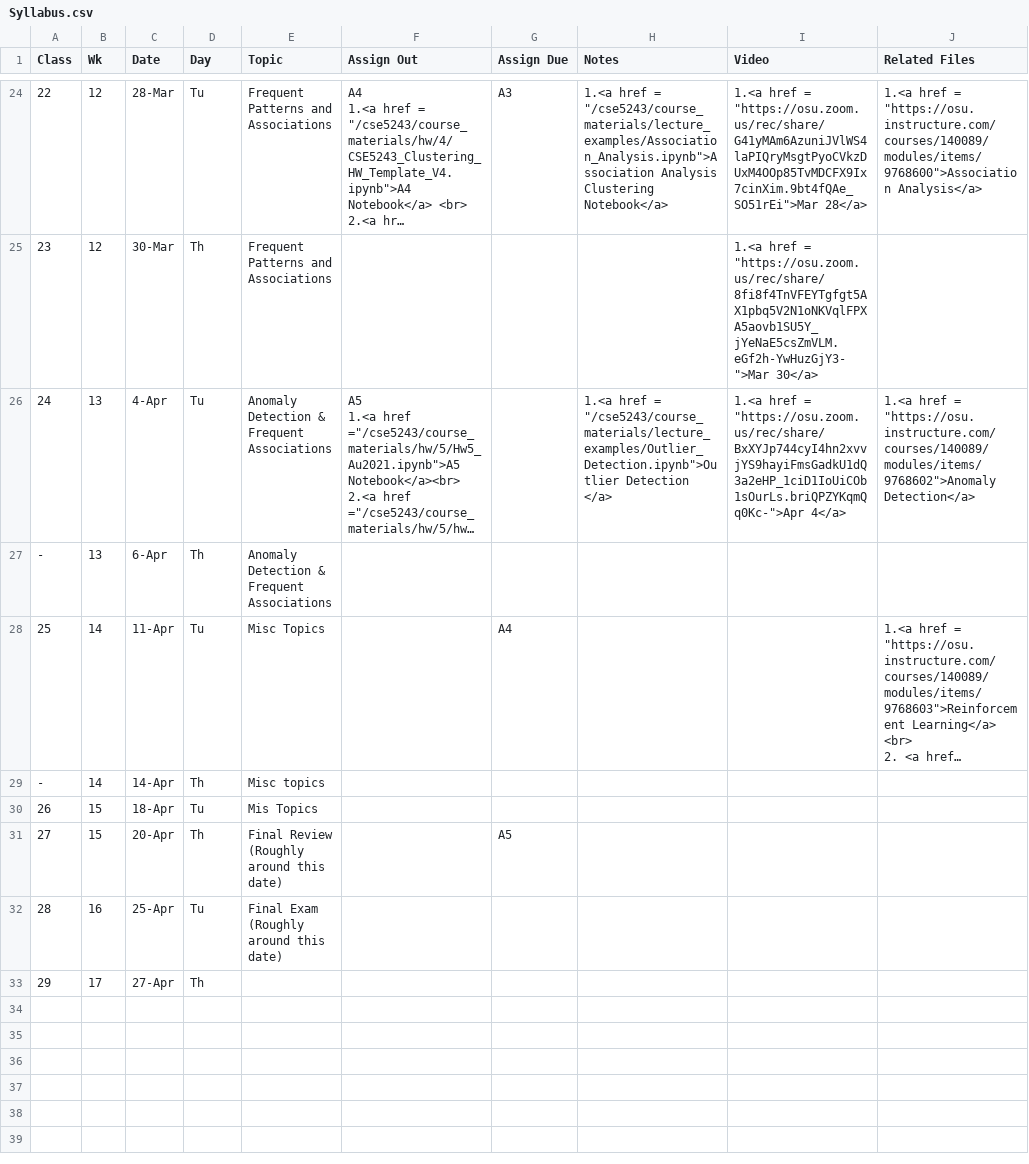
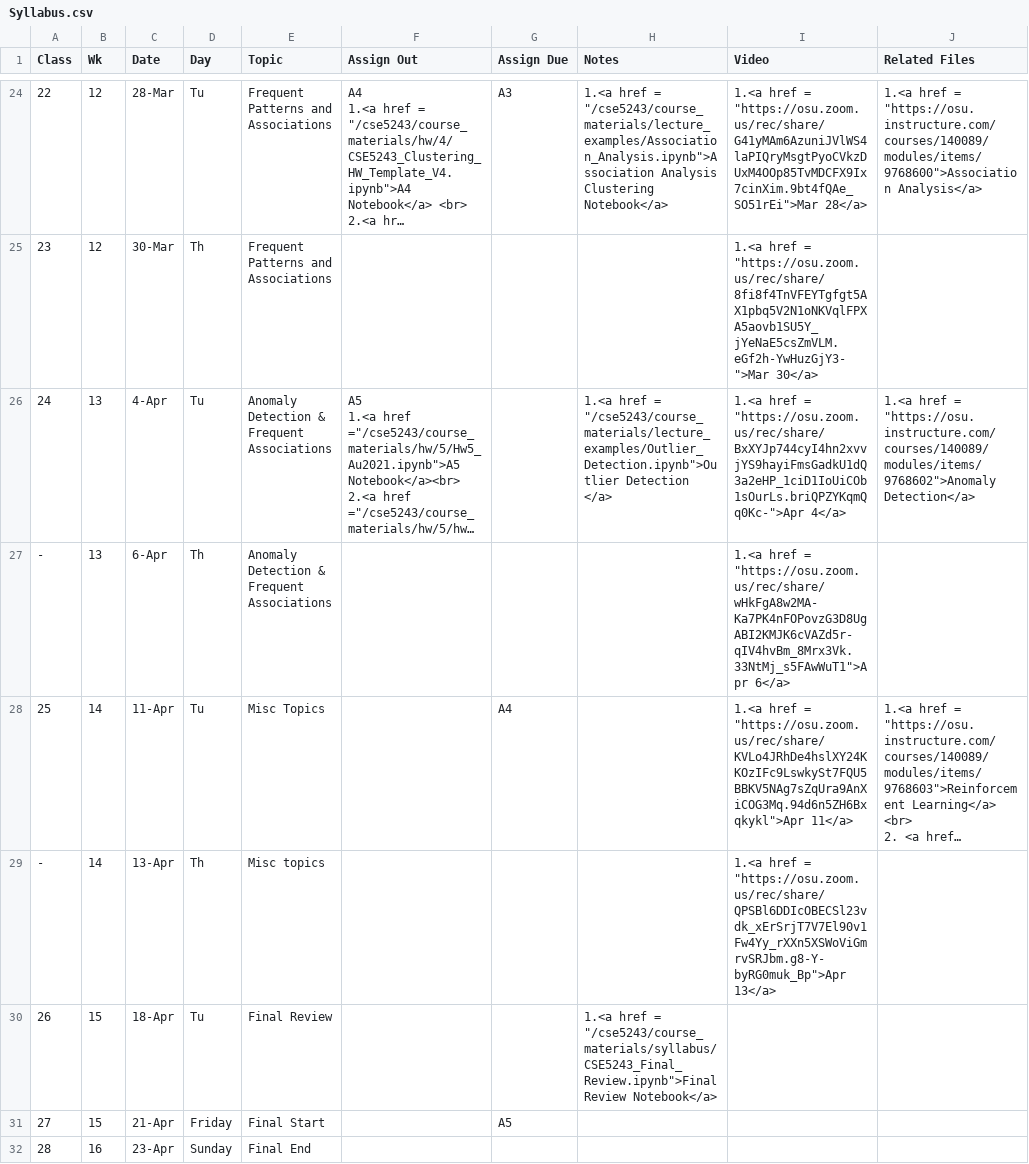
Before and after one commit to gryslik/cse5243, a CSV file: _data/Syllabus.csv, drawn as a sheet; only a part is shown, gaps mark what is left out; long unchanged cells end in …; removed rows and columns are numbered as before the commit, all else as after; the diff names each change by its address in the sheet, - before the commit and + after, or states it on an @@ line.

```diff
--- a/_data/Syllabus.csv
+++ b/_data/Syllabus.csv
-I27 (Video): (empty)
+I27 (Video): 1.<a href = "https://osu.zoom.us/rec/share/wHkFgA8w2MA-Ka7PK4nFOPovzG3D8UgABI2KMJK6cVAZd5r-qIV4hvBm_8Mrx3Vk.33NtMj_s5FAwWuT1">Apr 6</a>
-I28 (Video): (empty)
+I28 (Video): 1.<a href = "https://osu.zoom.us/rec/share/KVLo4JRhDe4hslXY24KKOzIFc9LswkySt7FQU5BBKV5NAg7sZqUra9AnXiCOG3Mq.94d6n5ZH6Bxqkykl">Apr 11</a>
-C29 (Date): 14-Apr
+C29 (Date): 13-Apr
-I29 (Video): (empty)
+I29 (Video): 1.<a href = "https://osu.zoom.us/rec/share/QPSBl6DDIcOBECSl23vdk_xErSrjT7V7El90v1Fw4Yy_rXXn5XSWoViGmrvSRJbm.g8-Y-byRG0muk_Bp">Apr 13</a>
-E30 (Topic): Mis Topics
+E30 (Topic): Final Review
-H30 (Notes): (empty)
+H30 (Notes): 1.<a href = "/cse5243/course_materials/syllabus/CSE5243_Final_Review.ipynb">Final Review Notebook</a>
-C31 (Date): 20-Apr
+C31 (Date): 21-Apr
-D31 (Day): Th
+D31 (Day): Friday
-E31 (Topic): Final Review (Roughly around this date)
+E31 (Topic): Final Start
-row 32: 28 | 16 | 25-Apr | Tu | Final Exam (Roughly around this date)
-row 33: 29 | 17 | 27-Apr | Th
+row 32: 28 | 16 | 23-Apr | Sunday | Final End
```
Also changed, not shown: 1 other file.
